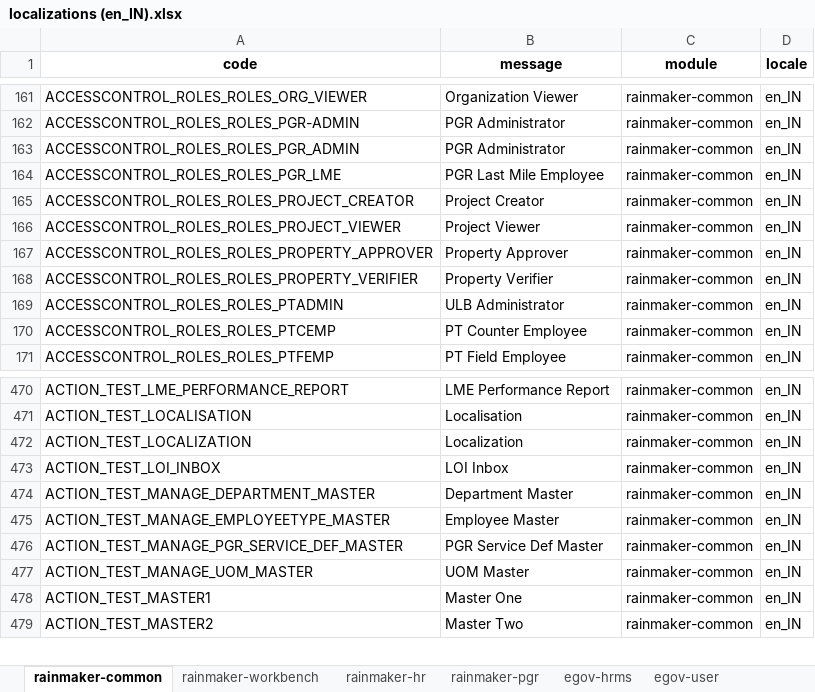
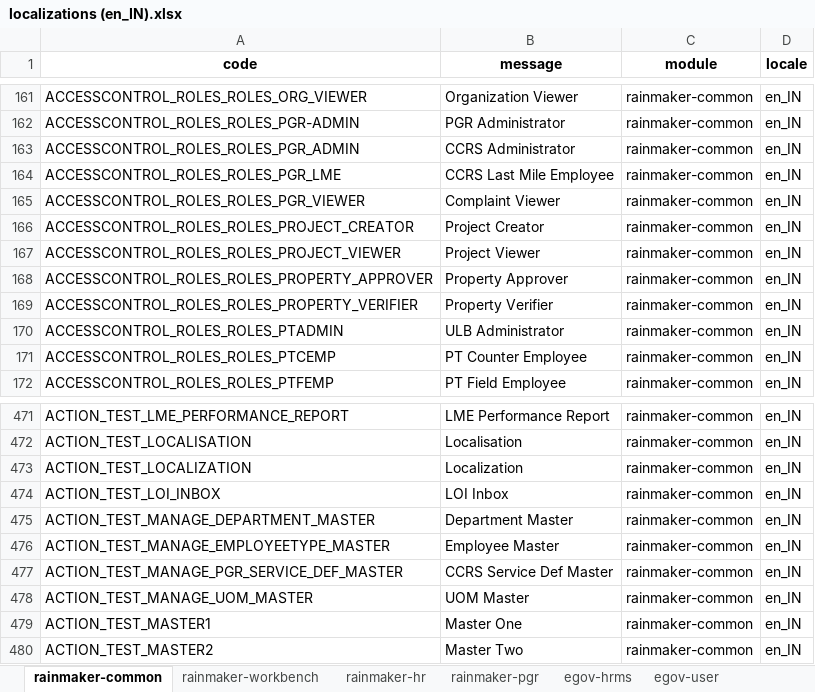
Before and after one commit to egovernments/Citizen-Complaint-Resolution-System, an Excel workbook: utilities/default-data-handler/src/main/resources/localisations/localizations (en_IN).xlsx, sheet rainmaker-common, drawn as a sheet; only a part is shown, gaps mark what is left out; values as stored, in another font and other column widths than the file's, no borders; addresses are those after the commit; the diff names each change by its address in the sheet, - before the commit and + after, or states it on an @@ line.

Commit message:
updated localizations and master data

```diff
--- a/utilities/default-data-handler/src/main/resources/localisations/localizations (en_IN).xlsx (sheet rainmaker-common)
+++ b/utilities/default-data-handler/src/main/resources/localisations/localizations (en_IN).xlsx (sheet rainmaker-common)
-B163 (message): PGR Administrator
+B163 (message): CCRS Administrator
-B164 (message): PGR Last Mile Employee
+B164 (message): CCRS Last Mile Employee
+row 165: ACCESSCONTROL_ROLES_ROLES_PGR_VIEWER | Complaint Viewer | rainmaker-common | en_IN
-B477 (message): PGR Service Def Master
+B477 (message): CCRS Service Def Master
```
Also changed, not shown: sheet rainmaker-workbench, sheet rainmaker-pgr, sheet rainmaker-hr, utilities/default-data-handler/src/main/resources/localisations/localizations (default).xlsx, 17 other files.
